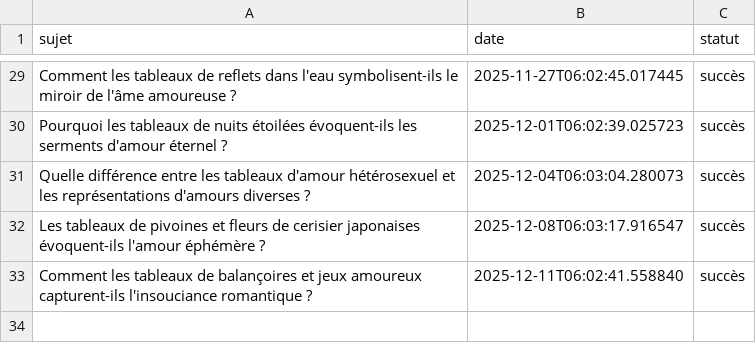
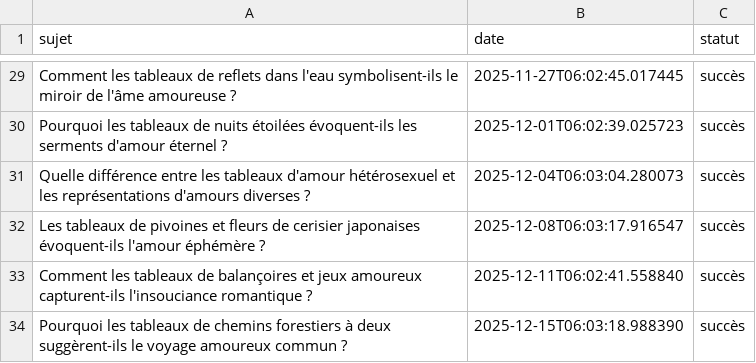
Before and after one commit to Metalosmose21/Saint-valentin-2, a CSV file: sujets_traites.csv, drawn as a sheet; only a part is shown, gaps mark what is left out; the diff names each change by its address in the sheet, - before the commit and + after, or states it on an @@ line.

```diff
--- a/sujets_traites.csv
+++ b/sujets_traites.csv
+row 34: Pourquoi les tableaux de chemins forestiers à deux suggèrent-ils le voyage amoureux commun ? | 2025-12-15T06:03:18.988390 | succès
```
Also changed, not shown: sujets.csv.
